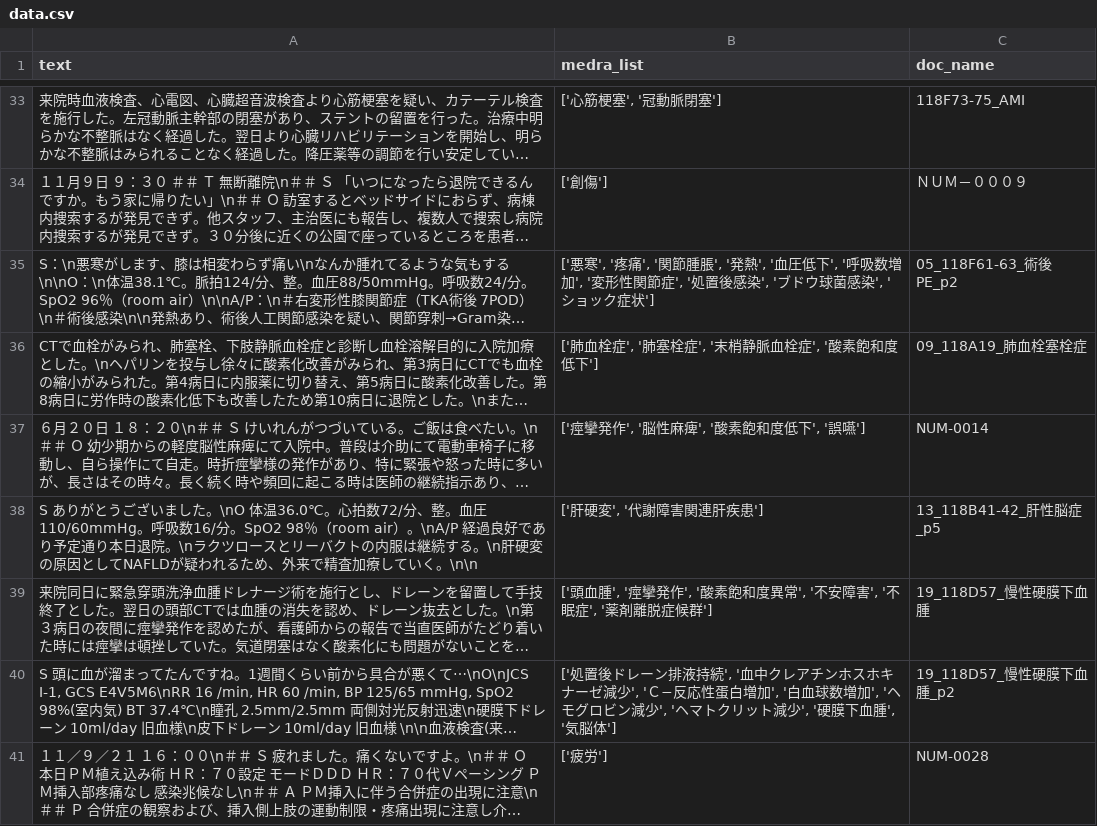
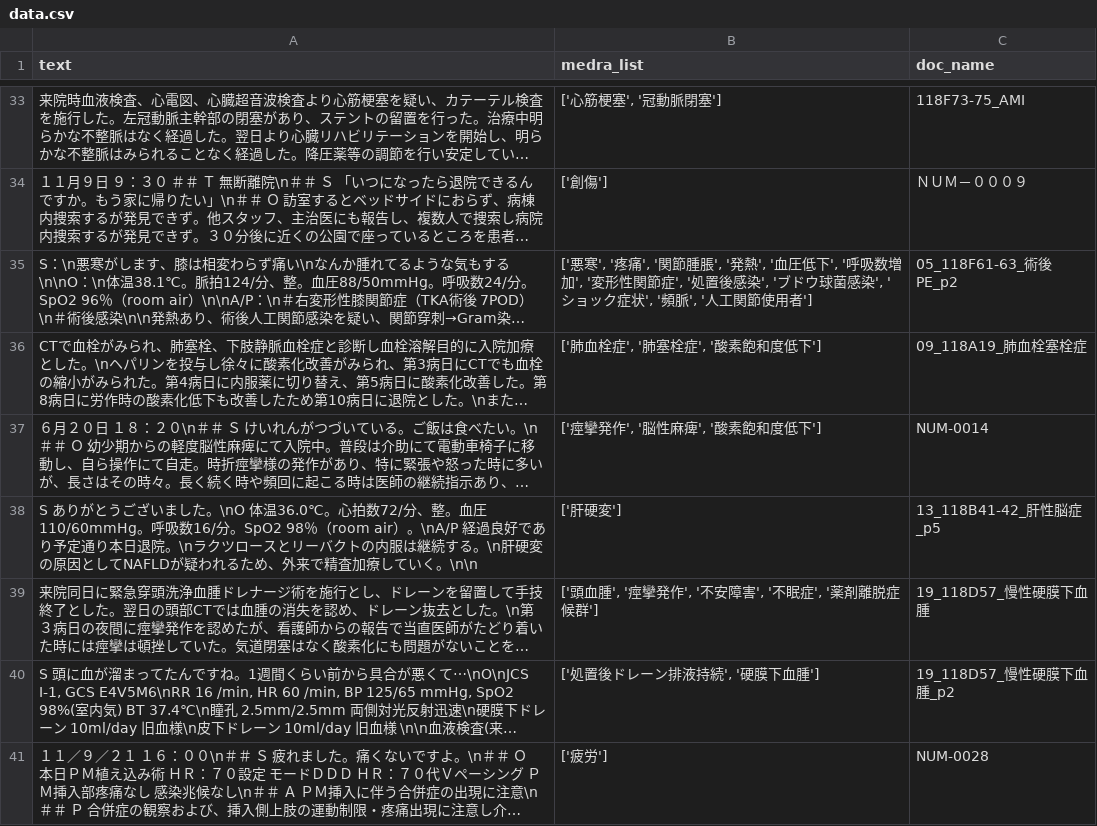
Before and after one commit to seiji-shimizu/J-ClinicalBench-release, a CSV file: data/benchmarks/CLR/CCA/data.csv, drawn as a sheet; only a part is shown, gaps mark what is left out; long unchanged cells end in …; the diff covers the shown part only; the diff names each change by its address in the sheet, - before the commit and + after, or states it on an @@ line.

```diff
--- a/data/benchmarks/CLR/CCA/data.csv
+++ b/data/benchmarks/CLR/CCA/data.csv
-B35 (medra_list): …ック症状']
+B35 (medra_list): …ック症状', '頻脈', '人工関節使用者']
-B36 (medra_list): ['肺血栓症', '肺塞栓症', '末梢静脈血栓症', '酸素飽和度低下']
+B36 (medra_list): ['肺血栓症', '肺塞栓症', '酸素飽和度低下']
-B37 (medra_list): ['痙攣発作', '脳性麻痺', '酸素飽和度低下', '誤嚥']
+B37 (medra_list): ['痙攣発作', '脳性麻痺', '酸素飽和度低下']
-B38 (medra_list): ['肝硬変', '代謝障害関連肝疾患']
+B38 (medra_list): ['肝硬変']
-B39 (medra_list): …発作', '酸素飽和度異常', '不安障害…
+B39 (medra_list): …発作', '不安障害…
-B40 (medra_list): …持続', '血中クレアチンホスホキナーゼ減少', 'Ｃ−反応性蛋白増加', '白血球数増加', 'ヘモグロビン減少', 'ヘマトクリット減少', '硬膜下血腫', '気脳体']
+B40 (medra_list): …持続', '硬膜下血腫']
```
Also changed, not shown: 82 edited cells elsewhere in this file, 3 other files.
